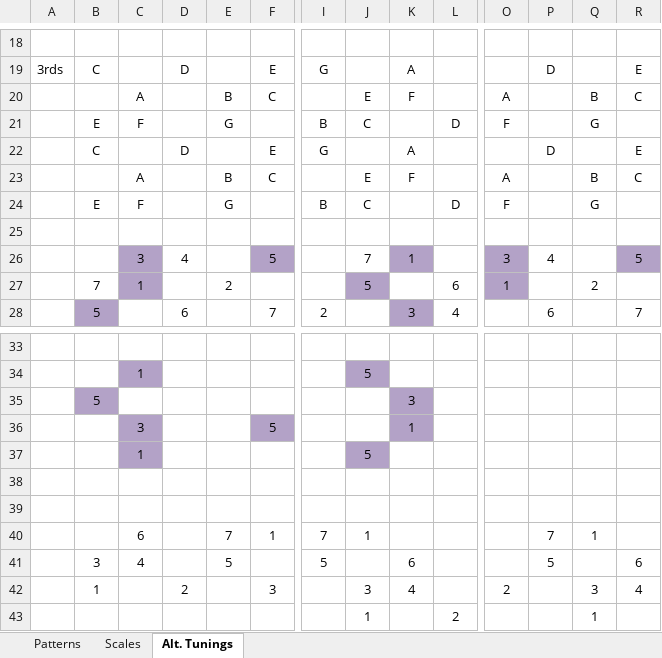
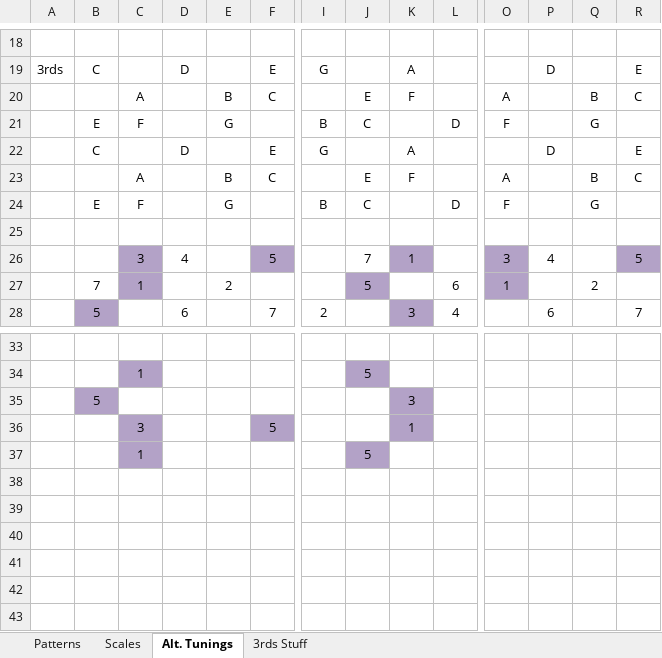
Before and after one commit to theonize/Currier, an Excel workbook: Music/Guitar/Guitar.xlsx, sheet Alt. Tunings, drawn as a sheet; only a part is shown, gaps mark what is left out; values as stored, in another font and other column widths than the file's, no borders; the diff covers the shown part only; the diff names each change by its address in the sheet, - before the commit and + after, or states it on an @@ line.

Commit message:
3rds Tuning

```diff
--- a/Music/Guitar/Guitar.xlsx (sheet Alt. Tunings)
+++ b/Music/Guitar/Guitar.xlsx (sheet Alt. Tunings)
+sheet tab: 3rds Stuff
-C40: 6
+C40: (empty)
-E40: 7
+E40: (empty)
-F40: 1
+F40: (empty)
-I40: 7
+I40: (empty)
-J40: 1
+J40: (empty)
-P40: 7
+P40: (empty)
-Q40: 1
+Q40: (empty)
-B41: 3
+B41: (empty)
-C41: 4
+C41: (empty)
-E41: 5
+E41: (empty)
-I41: 5
+I41: (empty)
-K41: 6
+K41: (empty)
-P41: 5
+P41: (empty)
-R41: 6
+R41: (empty)
-B42: 1
+B42: (empty)
-D42: 2
+D42: (empty)
-F42: 3
+F42: (empty)
-J42: 3
+J42: (empty)
-K42: 4
+K42: (empty)
-O42: 2
+O42: (empty)
-Q42: 3
+Q42: (empty)
-R42: 4
+R42: (empty)
-J43: 1
+J43: (empty)
-L43: 2
+L43: (empty)
-Q43: 1
+Q43: (empty)
```
Also changed, not shown: cell formats elsewhere in this sheet, 2 other files.
